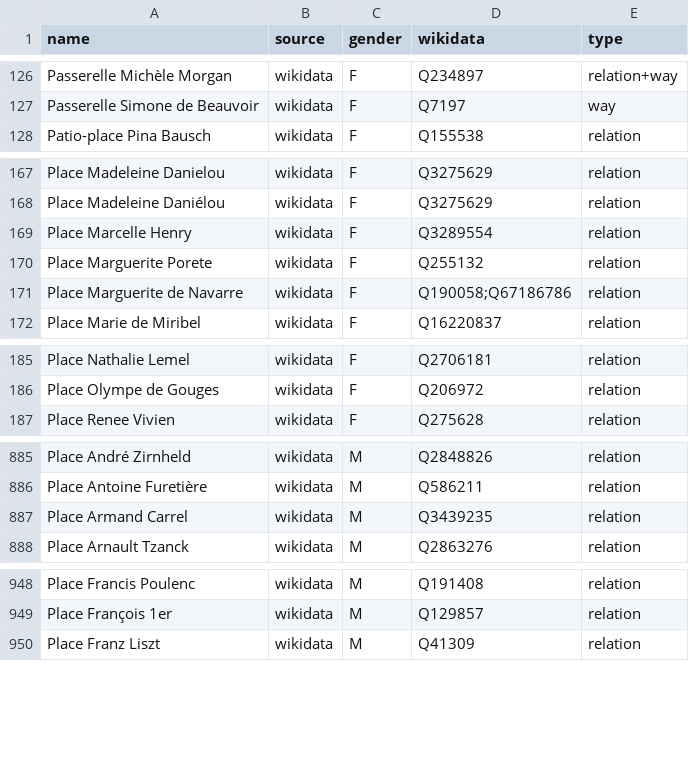
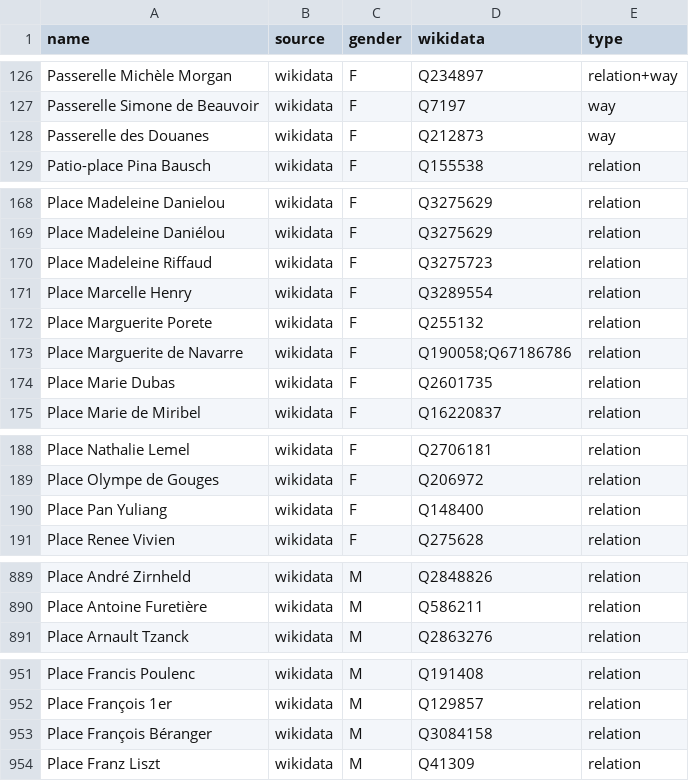
Before and after one commit to EqualStreetNames/equalstreetnames-paris, a CSV file: data/gender.csv, drawn as a sheet; only a part is shown, gaps mark what is left out; the diff covers the shown part only.

```diff
--- a/data/gender.csv
+++ b/data/gender.csv
@@ -127,2 +127,3 @@ name,source,gender,wikidata,type
 "Passerelle Simone de Beauvoir",wikidata,F,Q7197,way
+"Passerelle des Douanes",wikidata,F,Q212873,way
 "Patio-place Pina Bausch",wikidata,F,Q155538,relation
@@ -168,2 +169,3 @@ name,source,gender,wikidata,type
 "Place Madeleine Daniélou",wikidata,F,Q3275629,relation
+"Place Madeleine Riffaud",wikidata,F,Q3275723,relation
 "Place Marcelle Henry",wikidata,F,Q3289554,relation
@@ -171,2 +173,3 @@ name,source,gender,wikidata,type
 "Place Marguerite de Navarre",wikidata,F,Q190058;Q67186786,relation
+"Place Marie Dubas",wikidata,F,Q2601735,relation
 "Place Marie de Miribel",wikidata,F,Q16220837,relation
@@ -186,2 +189,3 @@ name,source,gender,wikidata,type
 "Place Olympe de Gouges",wikidata,F,Q206972,relation
+"Place Pan Yuliang",wikidata,F,Q148400,relation
 "Place Renee Vivien",wikidata,F,Q275628,relation
@@ -886,3 +890,2 @@ name,source,gender,wikidata,type
 "Place Antoine Furetière",wikidata,M,Q586211,relation
-"Place Armand Carrel",wikidata,M,Q3439235,relation
 "Place Arnault Tzanck",wikidata,M,Q2863276,relation
@@ -949,2 +952,3 @@ name,source,gender,wikidata,type
 "Place François 1er",wikidata,M,Q129857,relation
+"Place François Béranger",wikidata,M,Q3084158,relation
 "Place Franz Liszt",wikidata,M,Q41309,relation
```
Also changed, not shown: 6 added rows, 1 removed row and 5 edited cells elsewhere in this file, data/other.csv, 3 other files.
